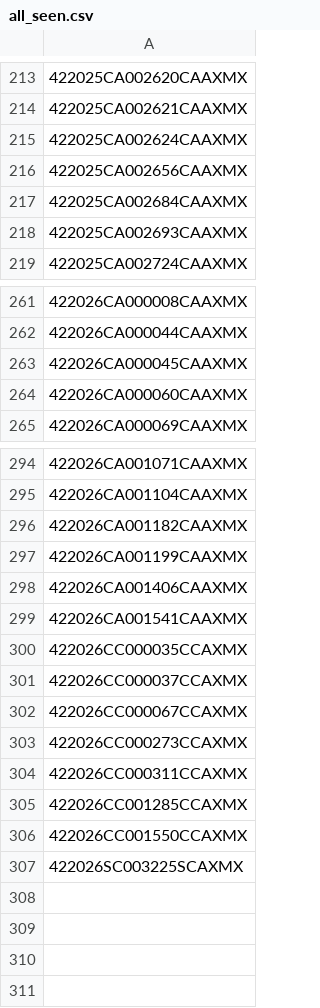
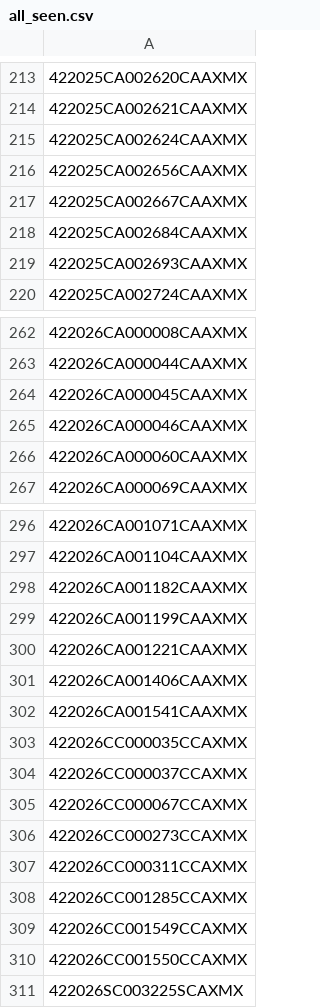
Before and after one commit to figlesias7/realforeclose-marion, a CSV file: data/all_seen.csv, drawn as a sheet; only a part is shown, gaps mark what is left out.

```diff
--- a/data/all_seen.csv
+++ b/data/all_seen.csv
@@ -216,2 +216,3 @@
 422025CA002656CAAXMX
+422025CA002667CAAXMX
 422025CA002684CAAXMX
@@ -263,2 +264,3 @@
 422026CA000045CAAXMX
+422026CA000046CAAXMX
 422026CA000060CAAXMX
@@ -297,2 +299,3 @@
 422026CA001199CAAXMX
+422026CA001221CAAXMX
 422026CA001406CAAXMX
@@ -305,2 +308,3 @@
 422026CC001285CCAXMX
+422026CC001549CCAXMX
 422026CC001550CCAXMX
```
Also changed, not shown: data/active_foreclosures.csv, data/event_log.csv, 3 other files.
